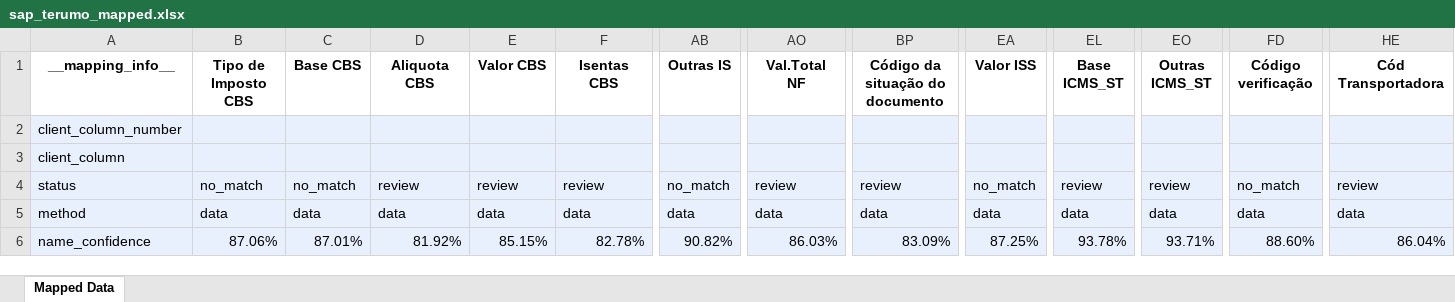
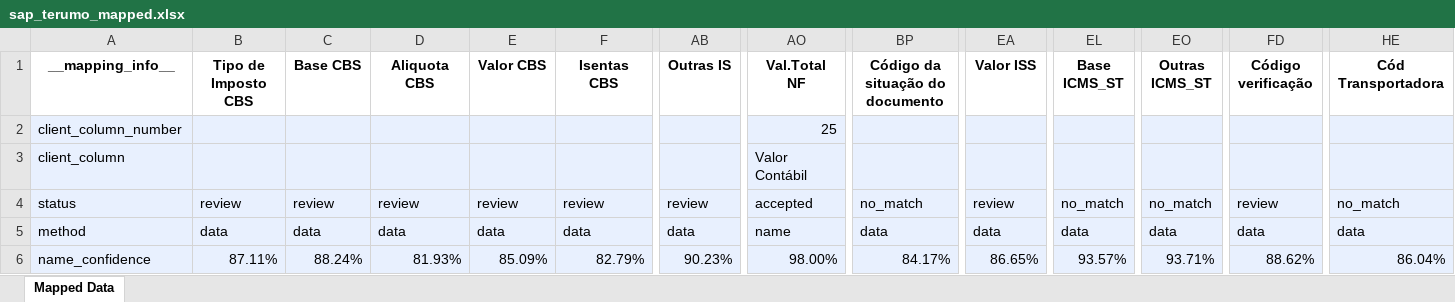
Before and after one commit to umeirelles/erp-fiscal-data, an Excel workbook: sap_terumo_mapped.xlsx, sheet Mapped Data, drawn as a sheet; only a part is shown, gaps mark what is left out; values as stored, in another font and other column widths than the file's, no borders; the diff covers the shown part only; the diff names each change by its address in the sheet, - before the commit and + after, or states it on an @@ line.

```diff
--- a/sap_terumo_mapped.xlsx (sheet Mapped Data)
+++ b/sap_terumo_mapped.xlsx (sheet Mapped Data)
-AO2 (Val.Total NF): (empty)
+AO2 (Val.Total NF): 25
-AO3 (Val.Total NF): (empty)
+AO3 (Val.Total NF): Valor Contábil
-B4 (Tipo de Imposto CBS): no_match
+B4 (Tipo de Imposto CBS): review
-C4 (Base CBS): no_match
+C4 (Base CBS): review
-AB4 (Outras IS): no_match
+AB4 (Outras IS): review
-AO4 (Val.Total NF): review
+AO4 (Val.Total NF): accepted
-BP4 (Código da situação do documento): review
+BP4 (Código da situação do documento): no_match
-EA4 (Valor ISS): no_match
+EA4 (Valor ISS): review
-EL4 (Base ICMS_ST): review
+EL4 (Base ICMS_ST): no_match
-EO4 (Outras ICMS_ST): review
+EO4 (Outras ICMS_ST): no_match
-FD4 (Código verificação): no_match
+FD4 (Código verificação): review
-HE4 (Cód Transportadora): review
+HE4 (Cód Transportadora): no_match
-AO5 (Val.Total NF): data
+AO5 (Val.Total NF): name
-B6 (Tipo de Imposto CBS): 87.06%
+B6 (Tipo de Imposto CBS): 87.11%
-C6 (Base CBS): 87.01%
+C6 (Base CBS): 88.24%
-D6 (Aliquota CBS): 81.92%
+D6 (Aliquota CBS): 81.93%
-E6 (Valor CBS): 85.15%
+E6 (Valor CBS): 85.09%
-F6 (Isentas CBS): 82.78%
+F6 (Isentas CBS): 82.79%
-AB6 (Outras IS): 90.82%
+AB6 (Outras IS): 90.23%
-AO6 (Val.Total NF): 86.03%
+AO6 (Val.Total NF): 98.00%
-BP6 (Código da situação do documento): 83.09%
+BP6 (Código da situação do documento): 84.17%
-EA6 (Valor ISS): 87.25%
+EA6 (Valor ISS): 86.65%
-EL6 (Base ICMS_ST): 93.78%
+EL6 (Base ICMS_ST): 93.57%
-FD6 (Código verificação): 88.60%
+FD6 (Código verificação): 88.62%
```
Also changed, not shown: 1233 edited cells elsewhere in this sheet, mapping_datasul_full.xlsx, mapping_oracle_full.xlsx, 5 other files.
